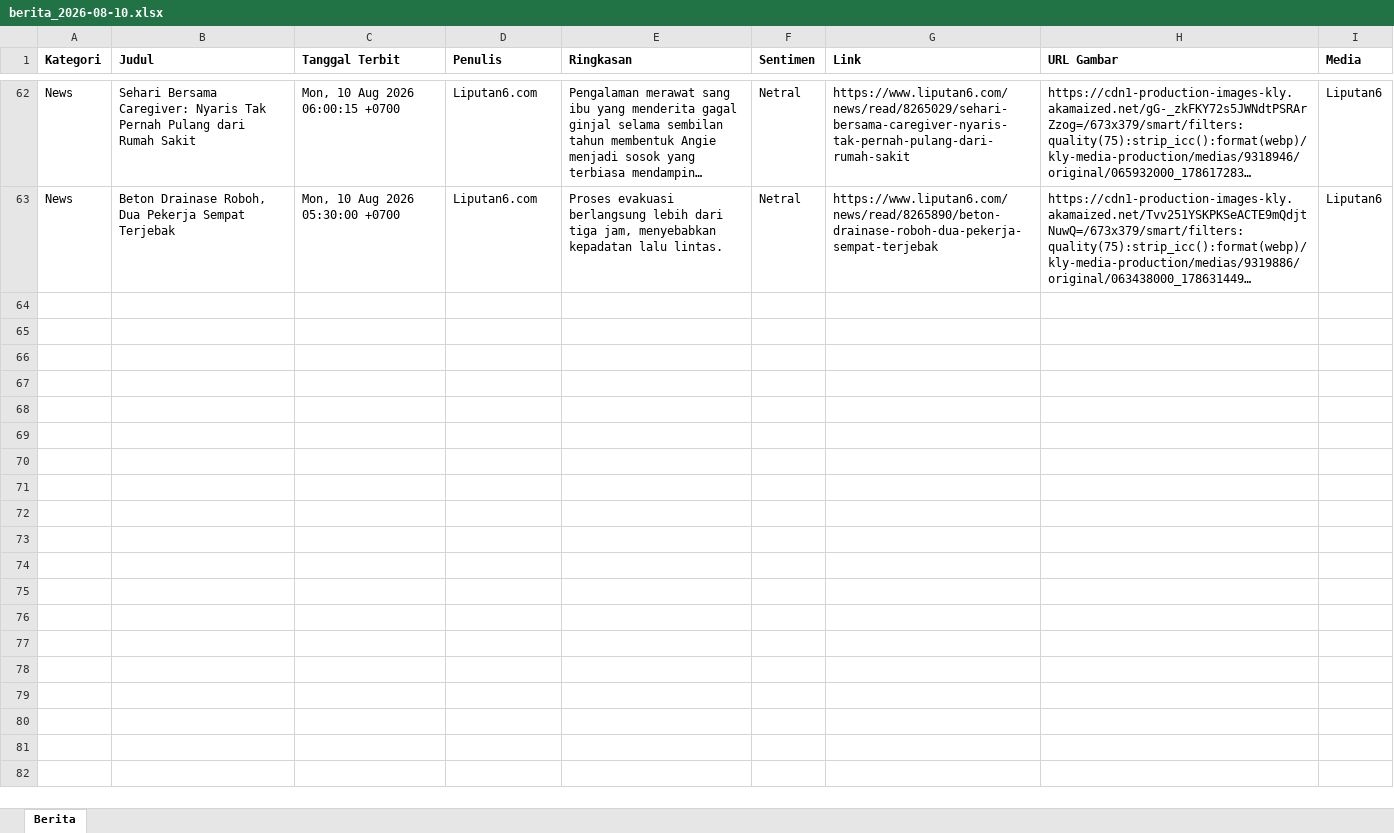
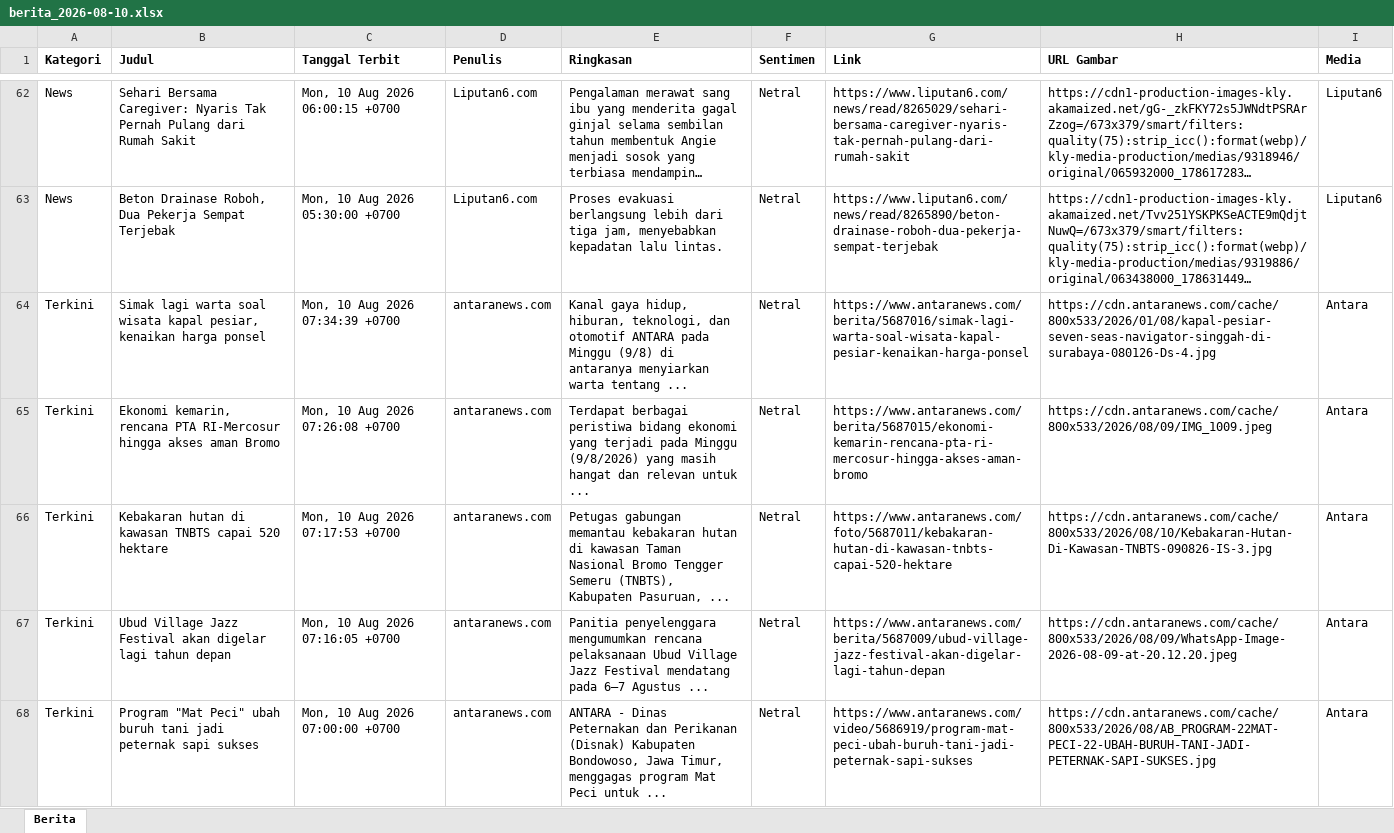
Before and after one commit to heriiskandar-pixel/scraper-berita-antara, an Excel workbook: data/berita_2026-08-10.xlsx, sheet Berita, drawn as a sheet; only a part is shown, gaps mark what is left out; long unchanged cells end in …; values as stored, in another font and other column widths than the file's, no borders; the diff covers the shown part only; the diff names each change by its address in the sheet, - before the commit and + after, or states it on an @@ line.

```diff
--- a/data/berita_2026-08-10.xlsx (sheet Berita)
+++ b/data/berita_2026-08-10.xlsx (sheet Berita)
+row 64: Terkini | Simak lagi warta soal wisata kapal pesiar, kenaikan harga ponsel | Mon, 10 Aug 2026 07:34:39 +0700 | antaranews.com | Kanal gaya hidup, hiburan, teknologi, dan otomotif ANTARA pada Minggu (9/8) di antaranya menyiarkan warta tentang ... | Netral | https://www.antaranews.com/berita/5687016/simak-lagi-warta-soal-wisata-kapal-pesiar-kenaikan-harga-ponsel | https://cdn.antaranews.com/cache/800x533/2026/01/08/kapal-pesiar-seven-seas-navigator-singgah-di-surabaya-080126-Ds-4.jpg | Antara
+row 65: Terkini | Ekonomi kemarin, rencana PTA RI-Mercosur hingga akses aman Bromo | Mon, 10 Aug 2026 07:26:08 +0700 | antaranews.com | Terdapat berbagai peristiwa bidang ekonomi yang terjadi pada Minggu (9/8/2026) yang masih hangat dan relevan untuk ... | Netral | https://www.antaranews.com/berita/5687015/ekonomi-kemarin-rencana-pta-ri-mercosur-hingga-akses-aman-bromo | https://cdn.antaranews.com/cache/800x533/2026/08/09/IMG_1009.jpeg | Antara
+row 66: Terkini | Kebakaran hutan di kawasan TNBTS capai 520 hektare | Mon, 10 Aug 2026 07:17:53 +0700 | antaranews.com | Petugas gabungan memantau kebakaran hutan di kawasan Taman Nasional Bromo Tengger Semeru (TNBTS), Kabupaten Pasuruan, ... | Netral | https://www.antaranews.com/foto/5687011/kebakaran-hutan-di-kawasan-tnbts-capai-520-hektare | https://cdn.antaranews.com/cache/800x533/2026/08/10/Kebakaran-Hutan-Di-Kawasan-TNBTS-090826-IS-3.jpg | Antara
+row 67: Terkini | Ubud Village Jazz Festival akan digelar lagi tahun depan | Mon, 10 Aug 2026 07:16:05 +0700 | antaranews.com | Panitia penyelenggara mengumumkan rencana pelaksanaan Ubud Village Jazz Festival mendatang pada 6–7 Agustus ... | Netral | https://www.antaranews.com/berita/5687009/ubud-village-jazz-festival-akan-digelar-lagi-tahun-depan | https://cdn.antaranews.com/cache/800x533/2026/08/09/WhatsApp-Image-2026-08-09-at-20.12.20.jpeg | Antara
+row 68: Terkini | Program "Mat Peci" ubah buruh tani jadi peternak sapi sukses | Mon, 10 Aug 2026 07:00:00 +0700 | antaranews.com | ANTARA - Dinas Peternakan dan Perikanan (Disnak) Kabupaten Bondowoso, Jawa Timur, menggagas program Mat Peci untuk ... | Netral | https://www.antaranews.com/video/5686919/program-mat-peci-ubah-buruh-tani-jadi-peternak-sapi-sukses | https://cdn.antaranews.com/cache/800x533/2026/08/AB_PROGRAM-22MAT-PECI-22-UBAH-BURUH-TANI-JADI-PETERNAK-SAPI-SUKSES.jpg | Antara
```
Also changed, not shown: 44 added rows elsewhere in this sheet, data/berita_2026-08-04.xlsx, data/berita_2026-08-05.xlsx, 4 other files.
